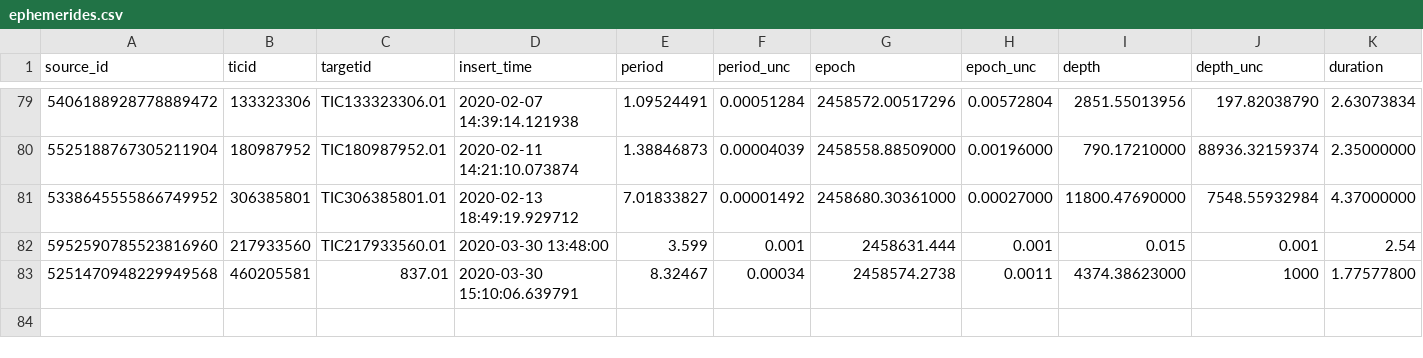
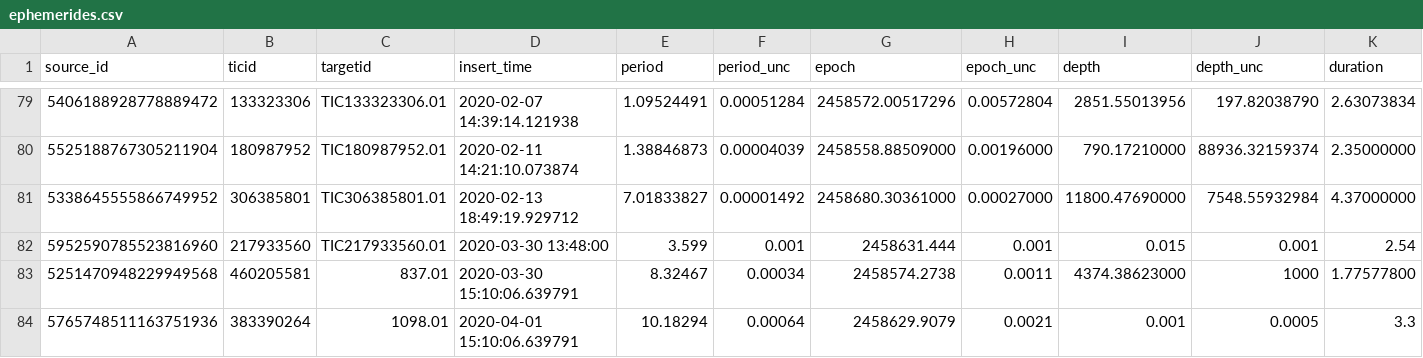
Before and after one commit to lgbouma/cdips_followup, a CSV file: data/ephemerides/ephemerides.csv, drawn as a sheet; only a part is shown, gaps mark what is left out; rows hold the shown columns only; the diff names each change by its address in the sheet, - before the commit and + after, or states it on an @@ line.

Commit message:
minor ephem update

```diff
--- a/data/ephemerides/ephemerides.csv
+++ b/data/ephemerides/ephemerides.csv
+row 84: 5765748511163751936 | 383390264 | 1098.01 | 2020-04-01 15:10:06.639791 | 10.18294 | 0.00064 | 2458629.9079 | 0.0021 | 0.001 | 0.0005 | 3.3
```
